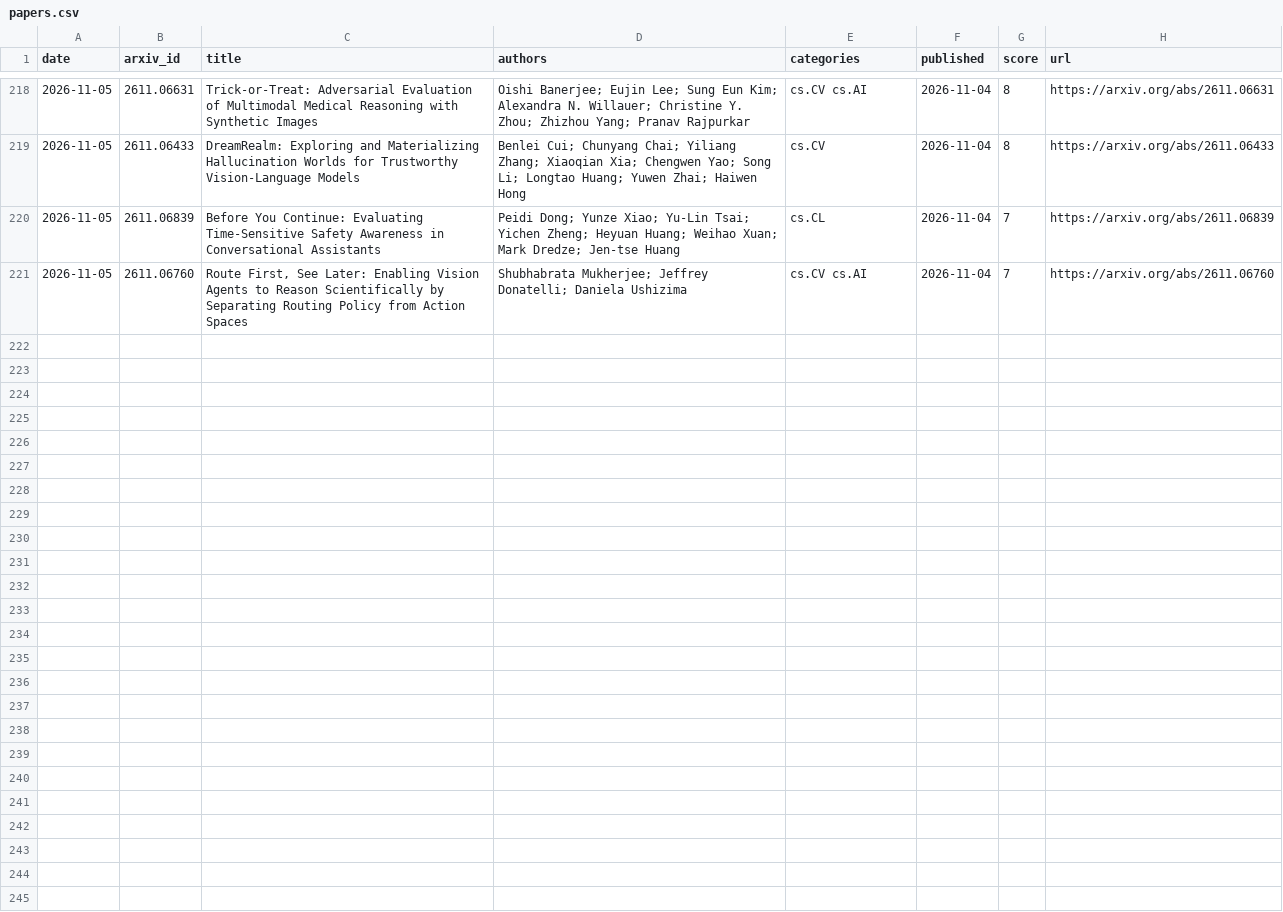
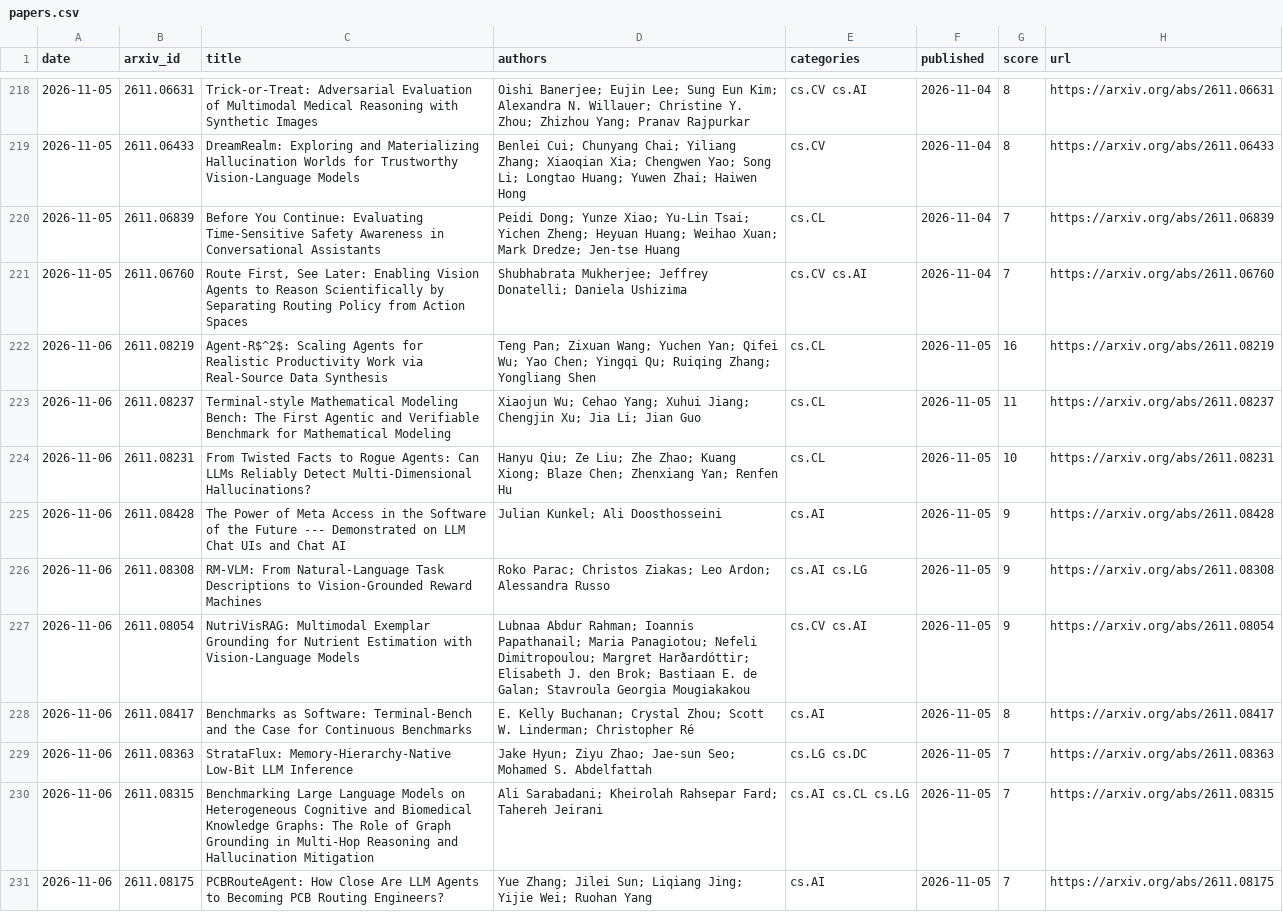
Before and after one commit to arielshakaramiro/ai-paper-digest, a CSV file: data/papers.csv, drawn as a sheet; only a part is shown, gaps mark what is left out; the diff names each change by its address in the sheet, - before the commit and + after, or states it on an @@ line.

```diff
--- a/data/papers.csv
+++ b/data/papers.csv
+row 222: 2026-11-06 | 2611.08219 | Agent-R$^2$: Scaling Agents for Realistic Productivity Work via Real-Source Data Synthesis | Teng Pan; Zixuan Wang; Yuchen Yan; Qifei Wu; Yao Chen; Yingqi Qu; Ruiqing Zhang; Yongliang Shen | cs.CL | 2026-11-05 | 16 | https://arxiv.org/abs/2611.08219
+row 223: 2026-11-06 | 2611.08237 | Terminal-style Mathematical Modeling Bench: The First Agentic and Verifiable Benchmark for Mathematical Modeling | Xiaojun Wu; Cehao Yang; Xuhui Jiang; Chengjin Xu; Jia Li; Jian Guo | cs.CL | 2026-11-05 | 11 | https://arxiv.org/abs/2611.08237
+row 224: 2026-11-06 | 2611.08231 | From Twisted Facts to Rogue Agents: Can LLMs Reliably Detect Multi-Dimensional Hallucinations? | Hanyu Qiu; Ze Liu; Zhe Zhao; Kuang Xiong; Blaze Chen; Zhenxiang Yan; Renfen Hu | cs.CL | 2026-11-05 | 10 | https://arxiv.org/abs/2611.08231
+row 225: 2026-11-06 | 2611.08428 | The Power of Meta Access in the Software of the Future --- Demonstrated on LLM Chat UIs and Chat AI | Julian Kunkel; Ali Doosthosseini | cs.AI | 2026-11-05 | 9 | https://arxiv.org/abs/2611.08428
+row 226: 2026-11-06 | 2611.08308 | RM-VLM: From Natural-Language Task Descriptions to Vision-Grounded Reward Machines | Roko Parac; Christos Ziakas; Leo Ardon; Alessandra Russo | cs.AI cs.LG | 2026-11-05 | 9 | https://arxiv.org/abs/2611.08308
+row 227: 2026-11-06 | 2611.08054 | NutriVisRAG: Multimodal Exemplar Grounding for Nutrient Estimation with Vision-Language Models | Lubnaa Abdur Rahman; Ioannis Papathanail; Maria Panagiotou; Nefeli Dimitropoulou; Margret Harðardóttir; Elisabeth J. den Brok; Bastiaan E. de Galan; Stavroula Georgia Mougiakakou | cs.CV cs.AI | 2026-11-05 | 9 | https://arxiv.org/abs/2611.08054
+row 228: 2026-11-06 | 2611.08417 | Benchmarks as Software: Terminal-Bench and the Case for Continuous Benchmarks | E. Kelly Buchanan; Crystal Zhou; Scott W. Linderman; Christopher Ré | cs.AI | 2026-11-05 | 8 | https://arxiv.org/abs/2611.08417
+row 229: 2026-11-06 | 2611.08363 | StrataFlux: Memory-Hierarchy-Native Low-Bit LLM Inference | Jake Hyun; Ziyu Zhao; Jae-sun Seo; Mohamed S. Abdelfattah | cs.LG cs.DC | 2026-11-05 | 7 | https://arxiv.org/abs/2611.08363
+row 230: 2026-11-06 | 2611.08315 | Benchmarking Large Language Models on Heterogeneous Cognitive and Biomedical Knowledge Graphs: The Role of Graph Grounding in Multi-Hop Reasoning and Hallucination Mitigation | Ali Sarabadani; Kheirolah Rahsepar Fard; Tahereh Jeirani | cs.AI cs.CL cs.LG | 2026-11-05 | 7 | https://arxiv.org/abs/2611.08315
+row 231: 2026-11-06 | 2611.08175 | PCBRouteAgent: How Close Are LLM Agents to Becoming PCB Routing Engineers? | Yue Zhang; Jilei Sun; Liqiang Jing; Yijie Wei; Ruohan Yang | cs.AI | 2026-11-05 | 7 | https://arxiv.org/abs/2611.08175
```
Also changed, not shown: 4 other files.
